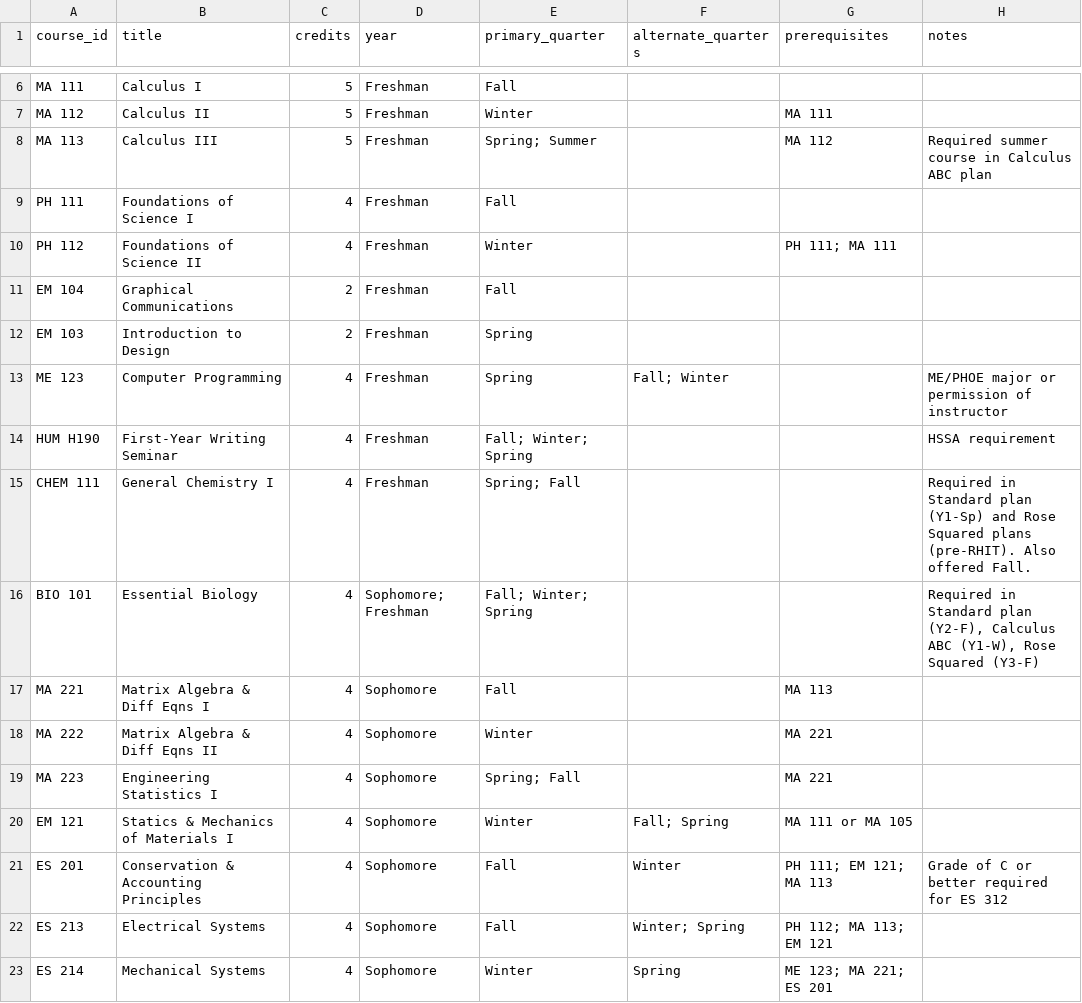
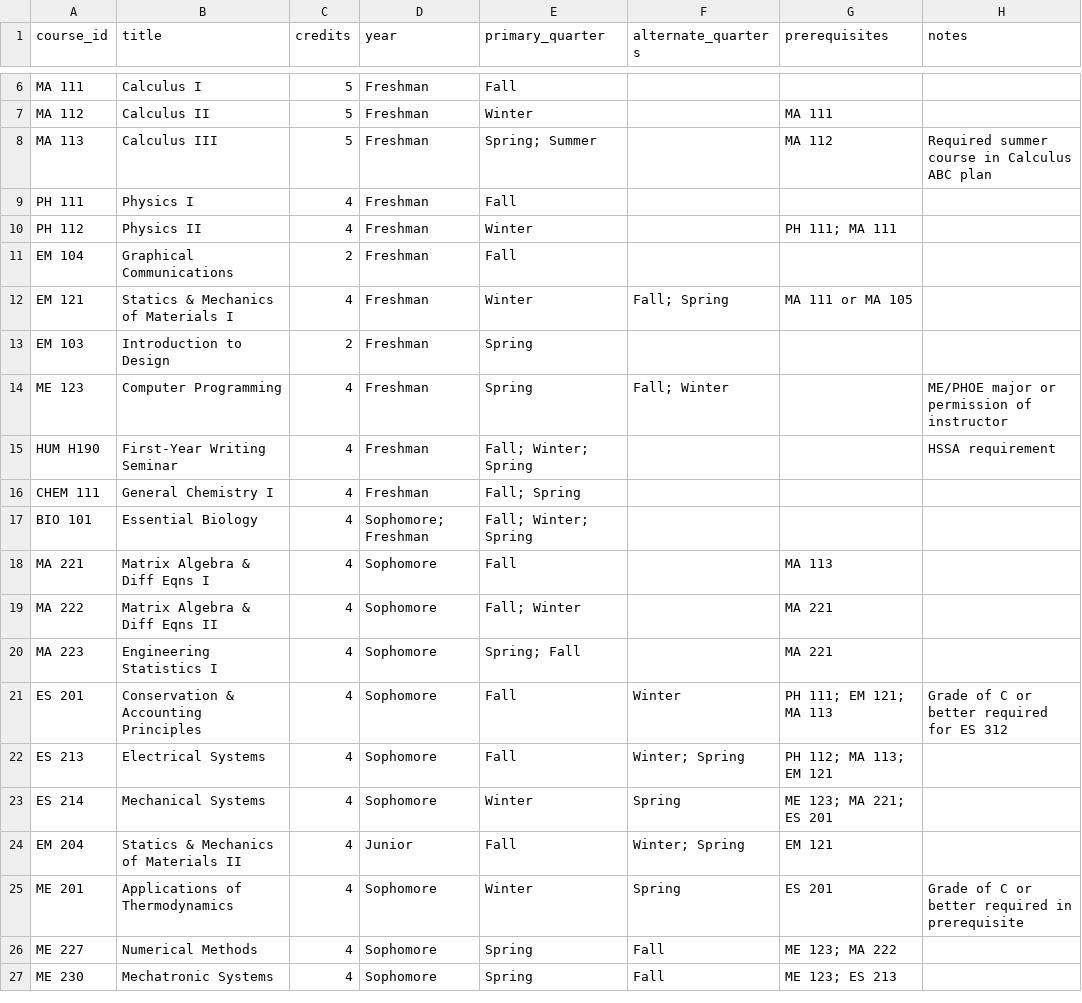
Before and after one commit to kevpatha/RHIT_Advising, a CSV file: ME_curriculum.csv, drawn as a sheet; only a part is shown, gaps mark what is left out; the shorter side is filled out with more unchanged rows.

Commit message:
debug credit counts

```diff
--- a/ME_curriculum.csv
+++ b/ME_curriculum.csv
@@ -8,5 +8,6 @@ MA 112,Calculus II,5,Freshman,Winter,,MA 111,
 MA 113,Calculus III,5,Freshman,Spring; Summer,,MA 112,Required summer course in Calculus ABC plan
-PH 111,Foundations of Science I,4,Freshman,Fall,,,
-PH 112,Foundations of Science II,4,Freshman,Winter,,PH 111; MA 111,
+PH 111,Physics I,4,Freshman,Fall,,,
+PH 112,Physics II,4,Freshman,Winter,,PH 111; MA 111,
 EM 104,Graphical Communications,2,Freshman,Fall,,,
+EM 121,Statics & Mechanics of Materials I,4,Freshman,Winter,Fall; Spring,MA 111 or MA 105,
 EM 103,Introduction to Design,2,Freshman,Spring,,,
@@ -14,8 +15,7 @@ ME 123,Computer Programming,4,Freshman,Spring,Fall; Winter,,ME/PHOE major or per
 HUM H190,First-Year Writing Seminar,4,Freshman,Fall; Winter; Spring,,,HSSA requirement
-CHEM 111,General Chemistry I,4,Freshman,Spring; Fall,,,"Required in Standard plan (Y1-Sp) and Rose Squared plans (pre-RHIT). Also offered Fall."
-BIO 101,Essential Biology,4,Sophomore; Freshman,Fall; Winter; Spring,,,"Required in Standard plan (Y2-F), Calculus ABC (Y1-W), Rose Squared (Y3-F)"
+CHEM 111,General Chemistry I,4,Freshman,Fall; Spring,,,
+BIO 101,Essential Biology,4,Sophomore; Freshman,Fall; Winter; Spring,,,
 MA 221,Matrix Algebra & Diff Eqns I,4,Sophomore,Fall,,MA 113,
-MA 222,Matrix Algebra & Diff Eqns II,4,Sophomore,Winter,,MA 221,
+MA 222,Matrix Algebra & Diff Eqns II,4,Sophomore,Fall; Winter,,MA 221,
 MA 223,Engineering Statistics I,4,Sophomore,Spring; Fall,,MA 221,
-EM 121,Statics & Mechanics of Materials I,4,Sophomore,Winter,Fall; Spring,MA 111 or MA 105,
 ES 201,Conservation & Accounting Principles,4,Sophomore,Fall,Winter,PH 111; EM 121; MA 113,Grade of C or better required for ES 312
```
Also changed, not shown: plan_rose2_mem.csv, plan_rose2_mme.csv, 2 other files.
